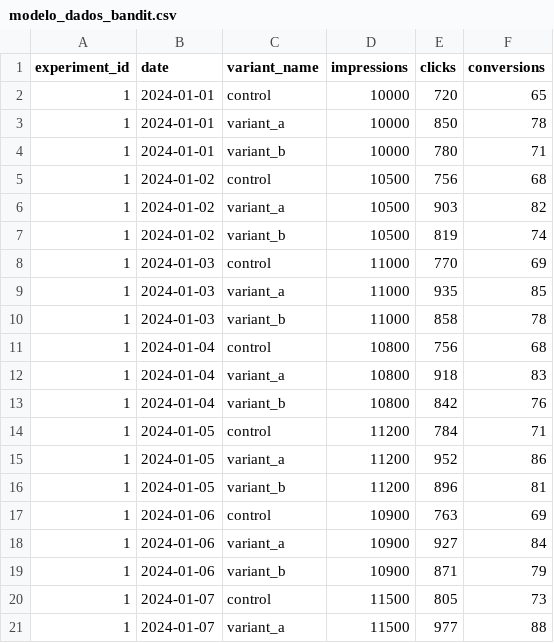
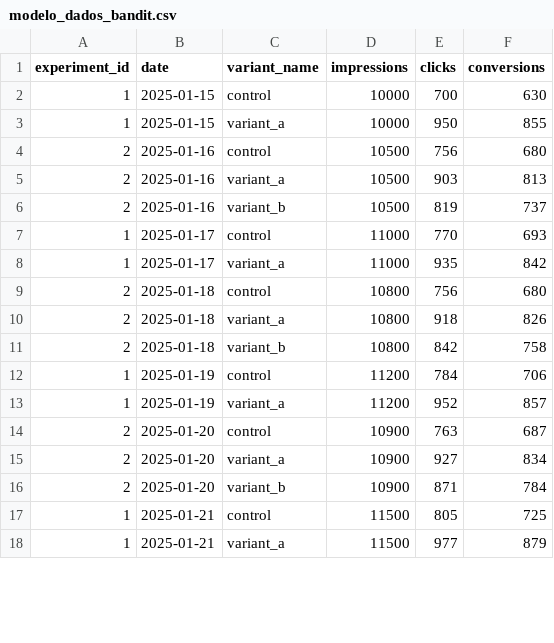
Before and after one commit to asafetex/multi-armed-bandit-api, a CSV file: modelo_dados_bandit.csv, drawn as a sheet; only a part is shown; the diff covers the shown part only.

Commit message:
Fix dashboard issues: separate manual/CSV forms, dual allocation display (CTR + Conversion), updated CSV data

```diff
--- a/modelo_dados_bandit.csv
+++ b/modelo_dados_bandit.csv
@@ -1,21 +1,18 @@
 experiment_id,date,variant_name,impressions,clicks,conversions
-1,2024-01-01,control,10000,720,65
-1,2024-01-01,variant_a,10000,850,78
-1,2024-01-01,variant_b,10000,780,71
-1,2024-01-02,control,10500,756,68
-1,2024-01-02,variant_a,10500,903,82
-1,2024-01-02,variant_b,10500,819,74
-1,2024-01-03,control,11000,770,69
-1,2024-01-03,variant_a,11000,935,85
-1,2024-01-03,variant_b,11000,858,78
-1,2024-01-04,control,10800,756,68
-1,2024-01-04,variant_a,10800,918,83
-1,2024-01-04,variant_b,10800,842,76
-1,2024-01-05,control,11200,784,71
-1,2024-01-05,variant_a,11200,952,86
-1,2024-01-05,variant_b,11200,896,81
-1,2024-01-06,control,10900,763,69
-1,2024-01-06,variant_a,10900,927,84
-1,2024-01-06,variant_b,10900,871,79
-1,2024-01-07,control,11500,805,73
-1,2024-01-07,variant_a,11500,977,88
+1,2025-01-15,control,10000,700,630
+1,2025-01-15,variant_a,10000,950,855
+2,2025-01-16,control,10500,756,680
+2,2025-01-16,variant_a,10500,903,813
+2,2025-01-16,variant_b,10500,819,737
+1,2025-01-17,control,11000,770,693
+1,2025-01-17,variant_a,11000,935,842
+2,2025-01-18,control,10800,756,680
+2,2025-01-18,variant_a,10800,918,826
+2,2025-01-18,variant_b,10800,842,758
+1,2025-01-19,control,11200,784,706
+1,2025-01-19,variant_a,11200,952,857
+2,2025-01-20,control,10900,763,687
+2,2025-01-20,variant_a,10900,927,834
+2,2025-01-20,variant_b,10900,871,784
+1,2025-01-21,control,11500,805,725
+1,2025-01-21,variant_a,11500,977,879
```
Also changed, not shown: 4 removed rows and 48 edited cells elsewhere in this file, 1 other file.
